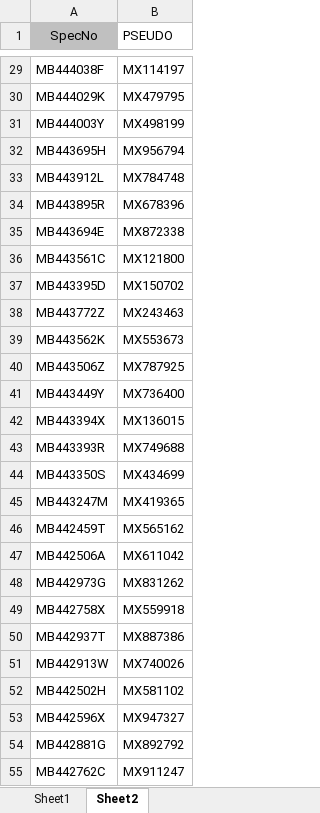
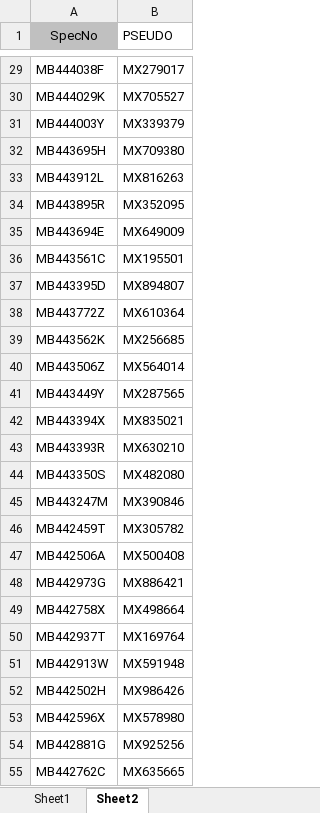
Before and after one commit to jackwgoodall/Resistance_dashboard, an Excel workbook: input/Pseudo_res_data.xlsx, sheet Sheet2, drawn as a sheet; only a part is shown, gaps mark what is left out; values as stored, in another font and other column widths than the file's, no borders; the diff covers the shown part only; the diff names each change by its address in the sheet, - before the commit and + after, or states it on an @@ line.

```diff
--- a/input/Pseudo_res_data.xlsx (sheet Sheet2)
+++ b/input/Pseudo_res_data.xlsx (sheet Sheet2)
-B29 (PSEUDO): MX114197
+B29 (PSEUDO): MX279017
-B30 (PSEUDO): MX479795
+B30 (PSEUDO): MX705527
-B31 (PSEUDO): MX498199
+B31 (PSEUDO): MX339379
-B32 (PSEUDO): MX956794
+B32 (PSEUDO): MX709380
-B33 (PSEUDO): MX784748
+B33 (PSEUDO): MX816263
-B34 (PSEUDO): MX678396
+B34 (PSEUDO): MX352095
-B35 (PSEUDO): MX872338
+B35 (PSEUDO): MX649009
-B36 (PSEUDO): MX121800
+B36 (PSEUDO): MX195501
-B37 (PSEUDO): MX150702
+B37 (PSEUDO): MX894807
-B38 (PSEUDO): MX243463
+B38 (PSEUDO): MX610364
-B39 (PSEUDO): MX553673
+B39 (PSEUDO): MX256685
-B40 (PSEUDO): MX787925
+B40 (PSEUDO): MX564014
-B41 (PSEUDO): MX736400
+B41 (PSEUDO): MX287565
-B42 (PSEUDO): MX136015
+B42 (PSEUDO): MX835021
-B43 (PSEUDO): MX749688
+B43 (PSEUDO): MX630210
-B44 (PSEUDO): MX434699
+B44 (PSEUDO): MX482080
-B45 (PSEUDO): MX419365
+B45 (PSEUDO): MX390846
-B46 (PSEUDO): MX565162
+B46 (PSEUDO): MX305782
-B47 (PSEUDO): MX611042
+B47 (PSEUDO): MX500408
-B48 (PSEUDO): MX831262
+B48 (PSEUDO): MX886421
-B49 (PSEUDO): MX559918
+B49 (PSEUDO): MX498664
-B50 (PSEUDO): MX887386
+B50 (PSEUDO): MX169764
-B51 (PSEUDO): MX740026
+B51 (PSEUDO): MX591948
-B52 (PSEUDO): MX581102
+B52 (PSEUDO): MX986426
-B53 (PSEUDO): MX947327
+B53 (PSEUDO): MX578980
-B54 (PSEUDO): MX892792
+B54 (PSEUDO): MX925256
-B55 (PSEUDO): MX911247
+B55 (PSEUDO): MX635665
```
Also changed, not shown: 62 edited cells elsewhere in this sheet, sheet Sheet1, 25 other files.
